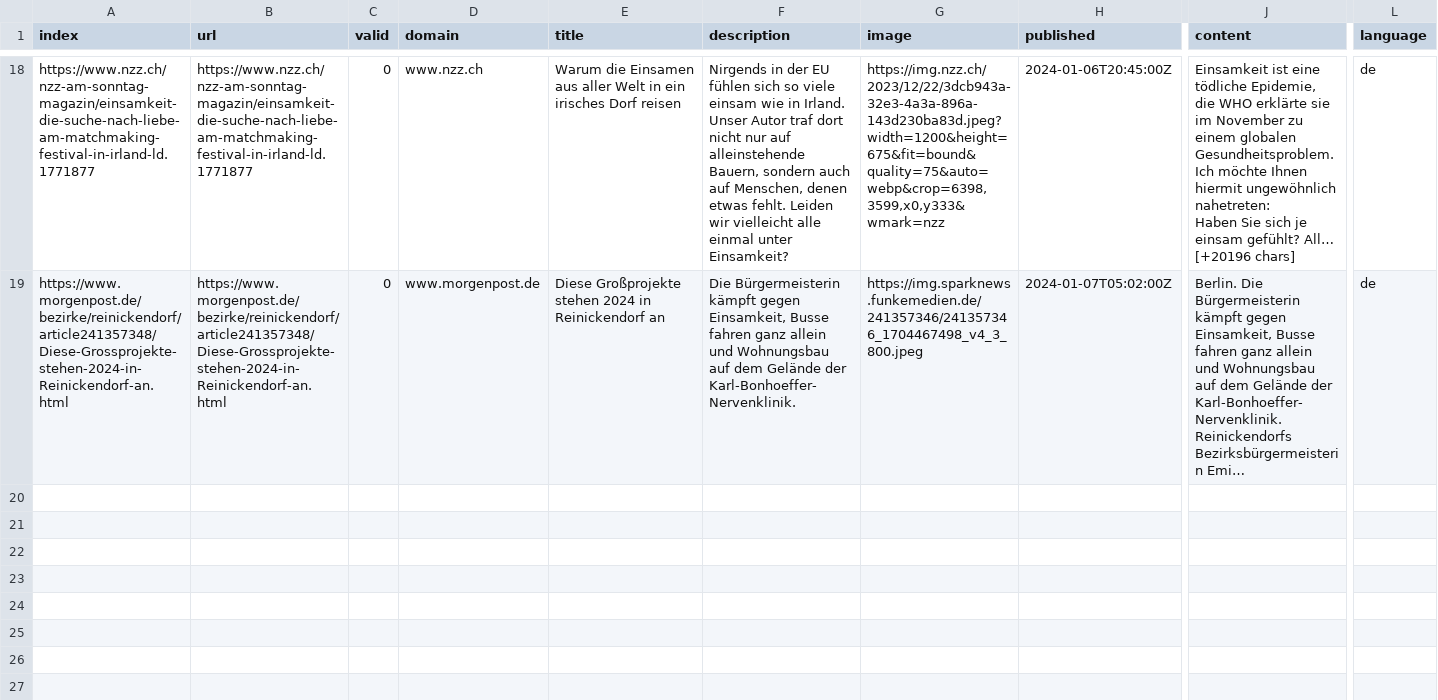
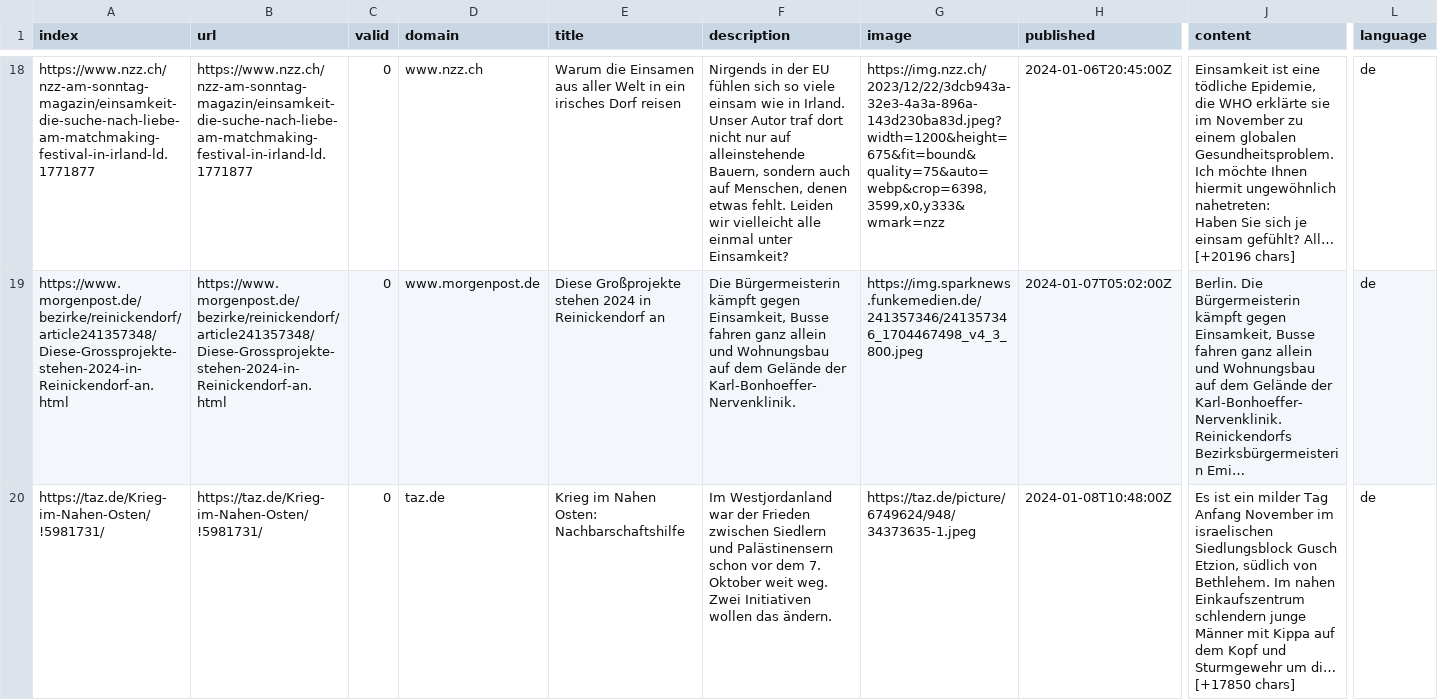
Before and after one commit to hb219-news/winterIsComing2, a CSV file: csv/news_2024_01.csv, drawn as a sheet; only a part is shown, gaps mark what is left out; long unchanged cells end in …; rows hold the shown columns only; the diff names each change by its address in the sheet, - before the commit and + after, or states it on an @@ line.

```diff
--- a/csv/news_2024_01.csv
+++ b/csv/news_2024_01.csv
+row 20: https://taz.de/Krieg-im-Nahen-Osten/!5981731/ | https://taz.de/Krieg-im-Nahen-Osten/!5981731/ | 0 | taz.de | Krieg im Nahen Osten: Nachbarschaftshilfe | Im Westjordanland war der Frieden zwischen Siedlern und Palästinensern schon vor dem 7. Oktober weit weg. Zwei Initiativen wollen das ändern. | https://taz.de/picture/6749624/948/34373635-1.jpeg | 2024-01-08T10:48:00Z | Es ist ein milder Tag Anfang November im israelischen Siedlungsblock Gusch Etzion, südlich von Bethlehem. Im nahen Einkaufszentrum schlendern junge Männer mit Kippa auf dem Kopf und Sturmgewehr um di… [+17850 chars] | de
```
Also changed, not shown: csv/news_2023_12.csv, keywords.csv.
